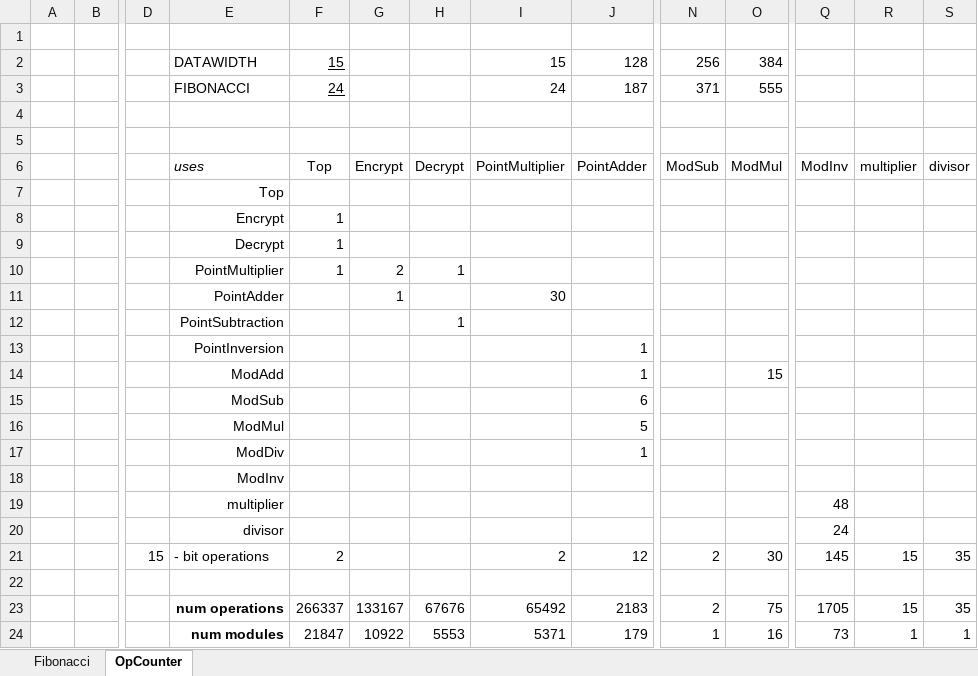
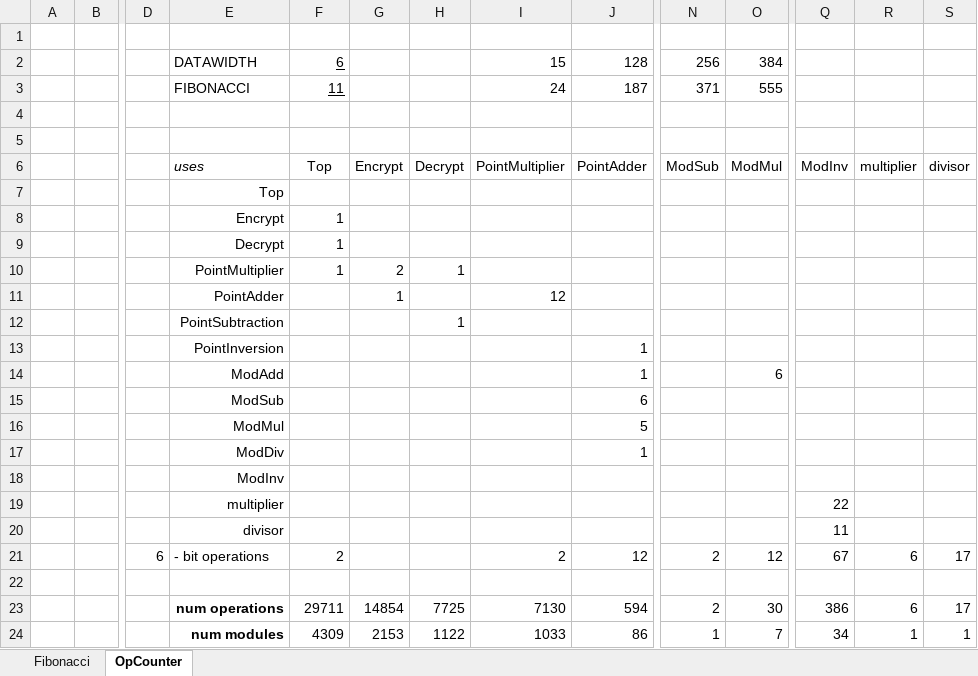
Before and after one commit to Liror/ECEG, an Excel workbook: doc/OpCounter.xlsx, sheet OpCounter, drawn as a sheet; only a part is shown, gaps mark what is left out; values as stored, in another font and other column widths than the file's, no borders; removed rows and columns are numbered as before the commit, all else as after; rows hold the shown columns only; the diff names each change by its address in the sheet, - before the commit and + after, or states it on an @@ line.

```diff
--- a/doc/OpCounter.xlsx (sheet OpCounter)
+++ b/doc/OpCounter.xlsx (sheet OpCounter)
-F2: 15
+F2: 6
-F3: 24
+F3: 11
-I11: 30
+I11: 12
-O14: 15
+O14: 6
-Q19: 48
+Q19: 22
-Q20: 24
+Q20: 11
-D21: 15
+D21: 6
-O21: 30
+O21: 12
-Q21: 145
+Q21: 67
-R21: 15
+R21: 6
-S21: 35
+S21: 17
-row 23:  |  |  | num operations | 266337 | 133167 | 67676 | 65492 | 2183 | 2 | 75 | 1705 | 15 | 35
-row 24:  |  |  | num modules | 21847 | 10922 | 5553 | 5371 | 179 | 1 | 16 | 73 | 1 | 1
+row 23:  |  |  | num operations | 29711 | 14854 | 7725 | 7130 | 594 | 2 | 30 | 386 | 6 | 17
+row 24:  |  |  | num modules | 4309 | 2153 | 1122 | 1033 | 86 | 1 | 7 | 34 | 1 | 1
```
Also changed, not shown: sheet Fibonacci, 2 other files.
